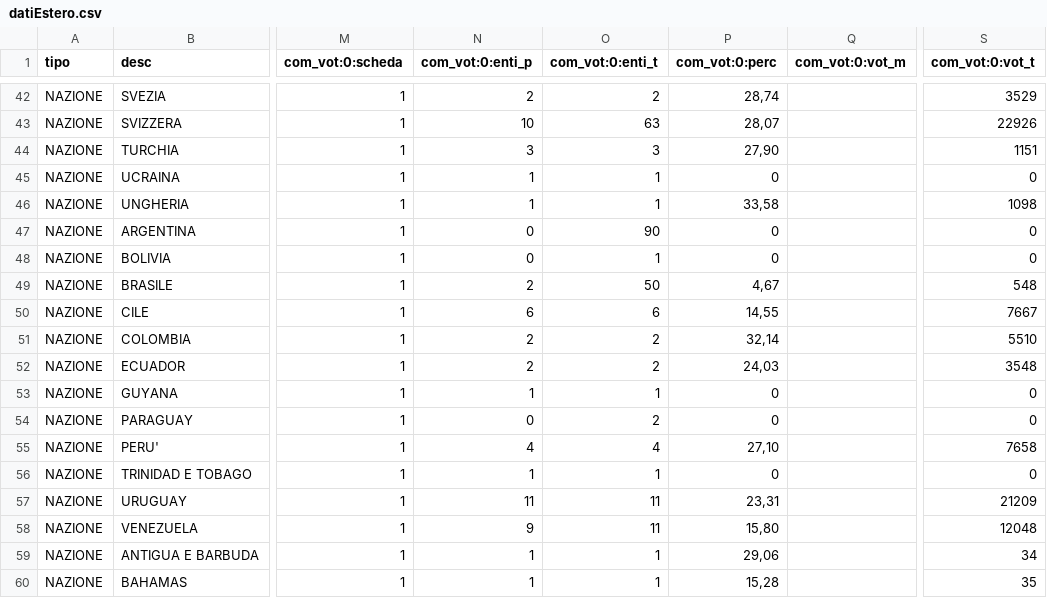
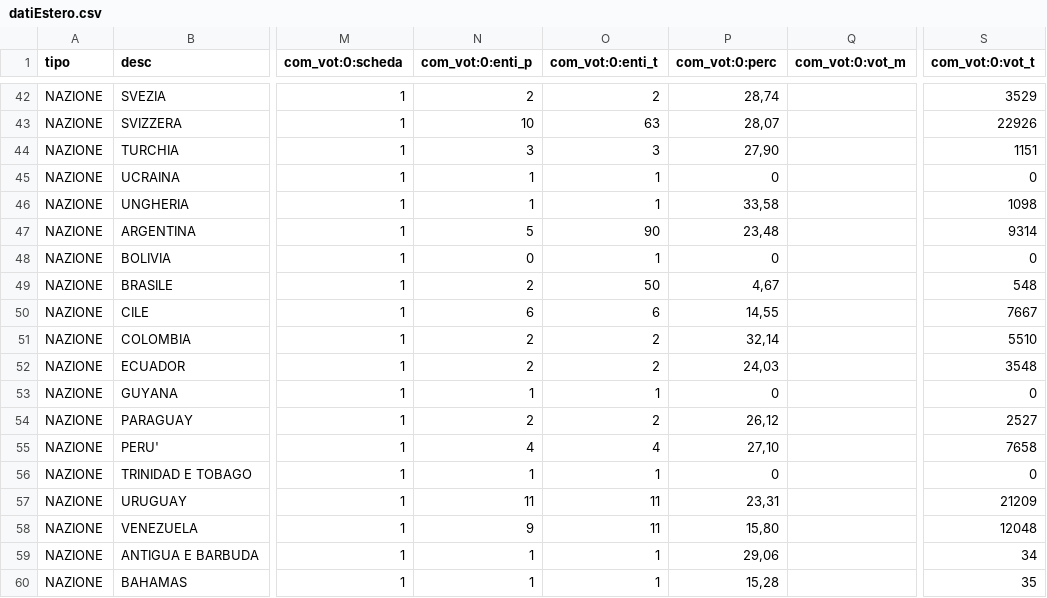
Before and after one commit to ondata/elezioni_2020, a CSV file: referendum/output/datiEstero.csv, drawn as a sheet; only a part is shown, gaps mark what is left out; the diff names each change by its address in the sheet, - before the commit and + after, or states it on an @@ line.

```diff
--- a/referendum/output/datiEstero.csv
+++ b/referendum/output/datiEstero.csv
-N47 (com_vot:0:enti_p): 0
+N47 (com_vot:0:enti_p): 5
-P47 (com_vot:0:perc): 0
+P47 (com_vot:0:perc): 23,48
-S47 (com_vot:0:vot_t): 0
+S47 (com_vot:0:vot_t): 9314
-N54 (com_vot:0:enti_p): 0
+N54 (com_vot:0:enti_p): 2
-P54 (com_vot:0:perc): 0
+P54 (com_vot:0:perc): 26,12
-S54 (com_vot:0:vot_t): 0
+S54 (com_vot:0:vot_t): 2527
```
Also changed, not shown: referendum/output/affluenzaEstero.csv, referendum/output/affluenzaItalia.csv, 7 other files.
